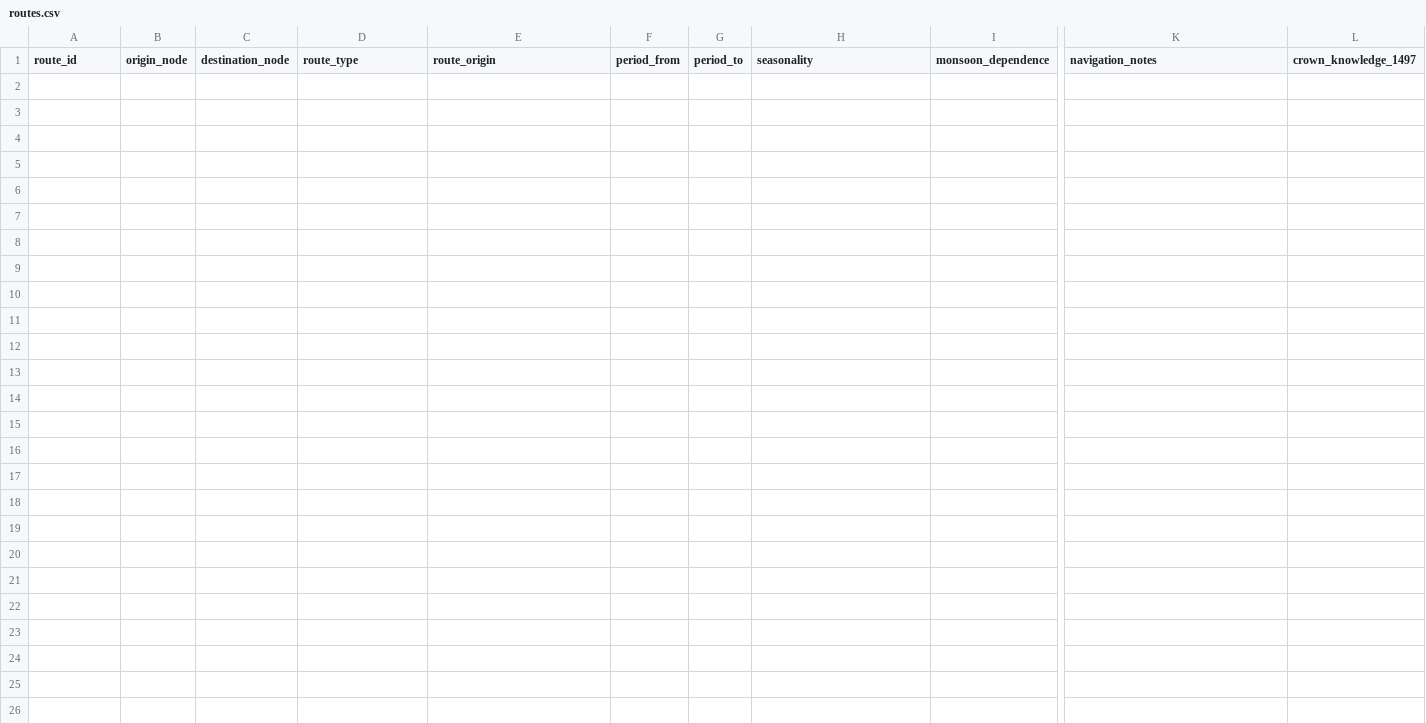
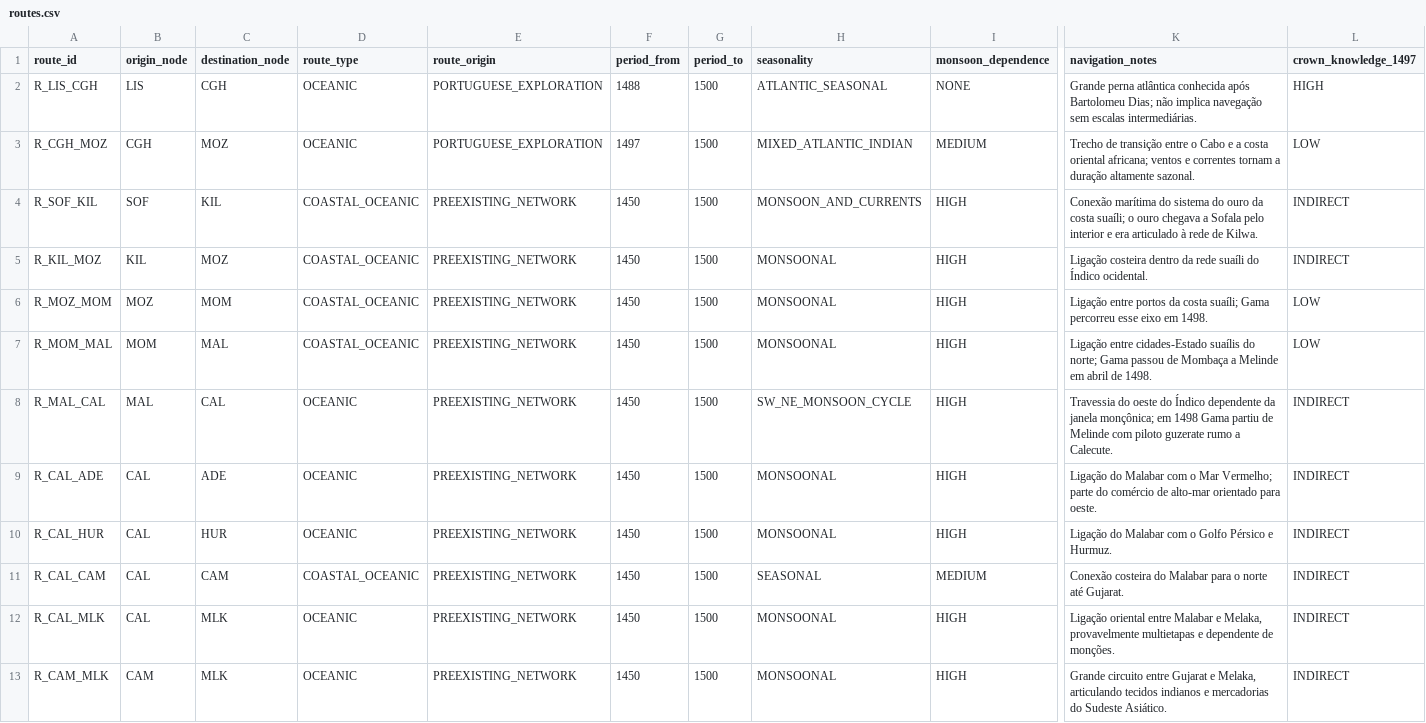
Before and after one commit to hilaliskandar/quintoimperio, a CSV file: data/routes.csv, drawn as a sheet; only a part is shown, gaps mark what is left out; rows hold the shown columns only; the diff names each change by its address in the sheet, - before the commit and + after, or states it on an @@ line.

Commit message:
Populate historical route network v0.1

```diff
--- a/data/routes.csv
+++ b/data/routes.csv
+row 2: R_LIS_CGH | LIS | CGH | OCEANIC | PORTUGUESE_EXPLORATION | 1488 | 1500 | ATLANTIC_SEASONAL | NONE | Grande perna atlântica conhecida após Bartolomeu Dias; não implica navegação sem escalas intermediárias. | HIGH
+row 3: R_CGH_MOZ | CGH | MOZ | OCEANIC | PORTUGUESE_EXPLORATION | 1497 | 1500 | MIXED_ATLANTIC_INDIAN | MEDIUM | Trecho de transição entre o Cabo e a costa oriental africana; ventos e correntes tornam a duração altamente sazonal. | LOW
+row 4: R_SOF_KIL | SOF | KIL | COASTAL_OCEANIC | PREEXISTING_NETWORK | 1450 | 1500 | MONSOON_AND_CURRENTS | HIGH | Conexão marítima do sistema do ouro da costa suaíli; o ouro chegava a Sofala pelo interior e era articulado à rede de Kilwa. | INDIRECT
+row 5: R_KIL_MOZ | KIL | MOZ | COASTAL_OCEANIC | PREEXISTING_NETWORK | 1450 | 1500 | MONSOONAL | HIGH | Ligação costeira dentro da rede suaíli do Índico ocidental. | INDIRECT
+row 6: R_MOZ_MOM | MOZ | MOM | COASTAL_OCEANIC | PREEXISTING_NETWORK | 1450 | 1500 | MONSOONAL | HIGH | Ligação entre portos da costa suaíli; Gama percorreu esse eixo em 1498. | LOW
+row 7: R_MOM_MAL | MOM | MAL | COASTAL_OCEANIC | PREEXISTING_NETWORK | 1450 | 1500 | MONSOONAL | HIGH | Ligação entre cidades-Estado suaílis do norte; Gama passou de Mombaça a Melinde em abril de 1498. | LOW
+row 8: R_MAL_CAL | MAL | CAL | OCEANIC | PREEXISTING_NETWORK | 1450 | 1500 | SW_NE_MONSOON_CYCLE | HIGH | Travessia do oeste do Índico dependente da janela monçônica; em 1498 Gama partiu de Melinde com piloto guzerate rumo a Calecute. | INDIRECT
+row 9: R_CAL_ADE | CAL | ADE | OCEANIC | PREEXISTING_NETWORK | 1450 | 1500 | MONSOONAL | HIGH | Ligação do Malabar com o Mar Vermelho; parte do comércio de alto-mar orientado para oeste. | INDIRECT
+row 10: R_CAL_HUR | CAL | HUR | OCEANIC | PREEXISTING_NETWORK | 1450 | 1500 | MONSOONAL | HIGH | Ligação do Malabar com o Golfo Pérsico e Hurmuz. | INDIRECT
+row 11: R_CAL_CAM | CAL | CAM | COASTAL_OCEANIC | PREEXISTING_NETWORK | 1450 | 1500 | SEASONAL | MEDIUM | Conexão costeira do Malabar para o norte até Gujarat. | INDIRECT
+row 12: R_CAL_MLK | CAL | MLK | OCEANIC | PREEXISTING_NETWORK | 1450 | 1500 | MONSOONAL | HIGH | Ligação oriental entre Malabar e Melaka, provavelmente multietapas e dependente de monções. | INDIRECT
+row 13: R_CAM_MLK | CAM | MLK | OCEANIC | PREEXISTING_NETWORK | 1450 | 1500 | MONSOONAL | HIGH | Grande circuito entre Gujarat e Melaka, articulando tecidos indianos e mercadorias do Sudeste Asiático. | INDIRECT
```
